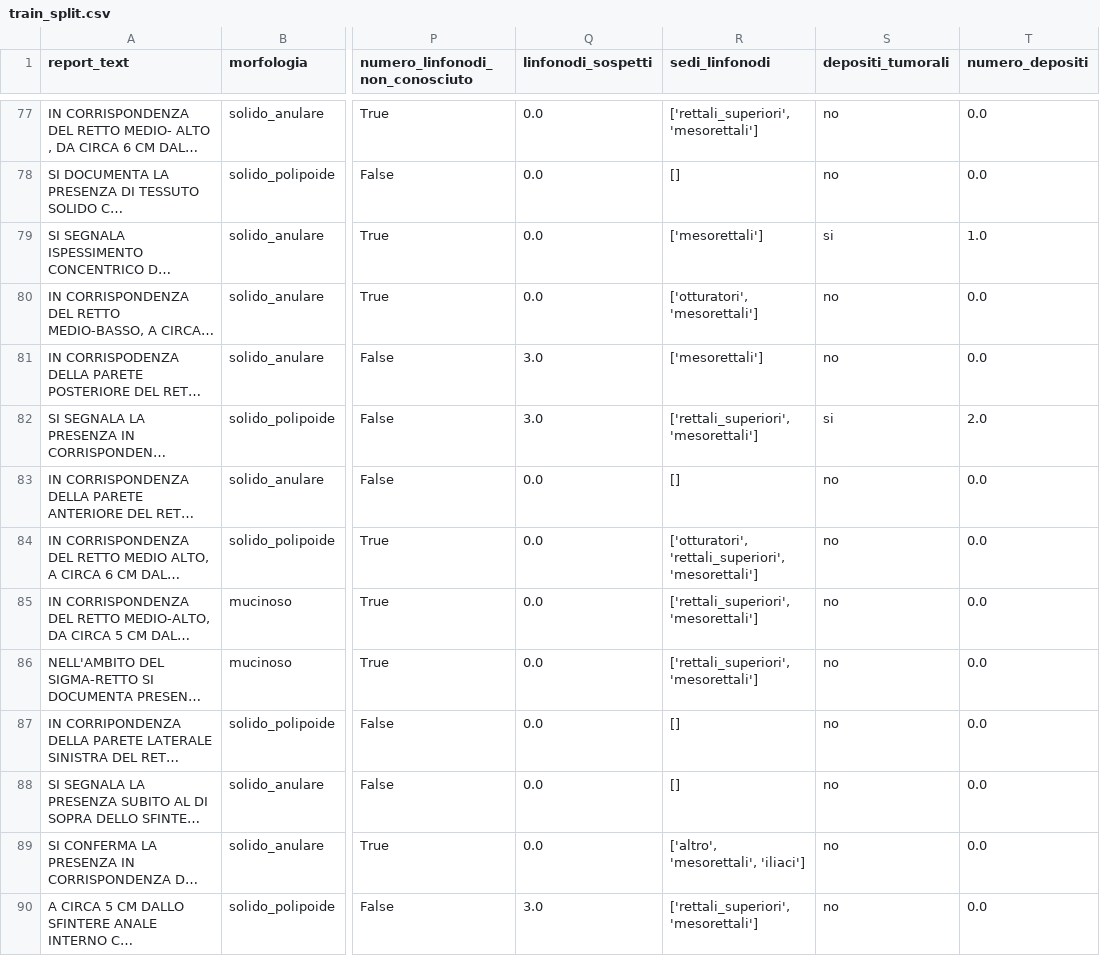
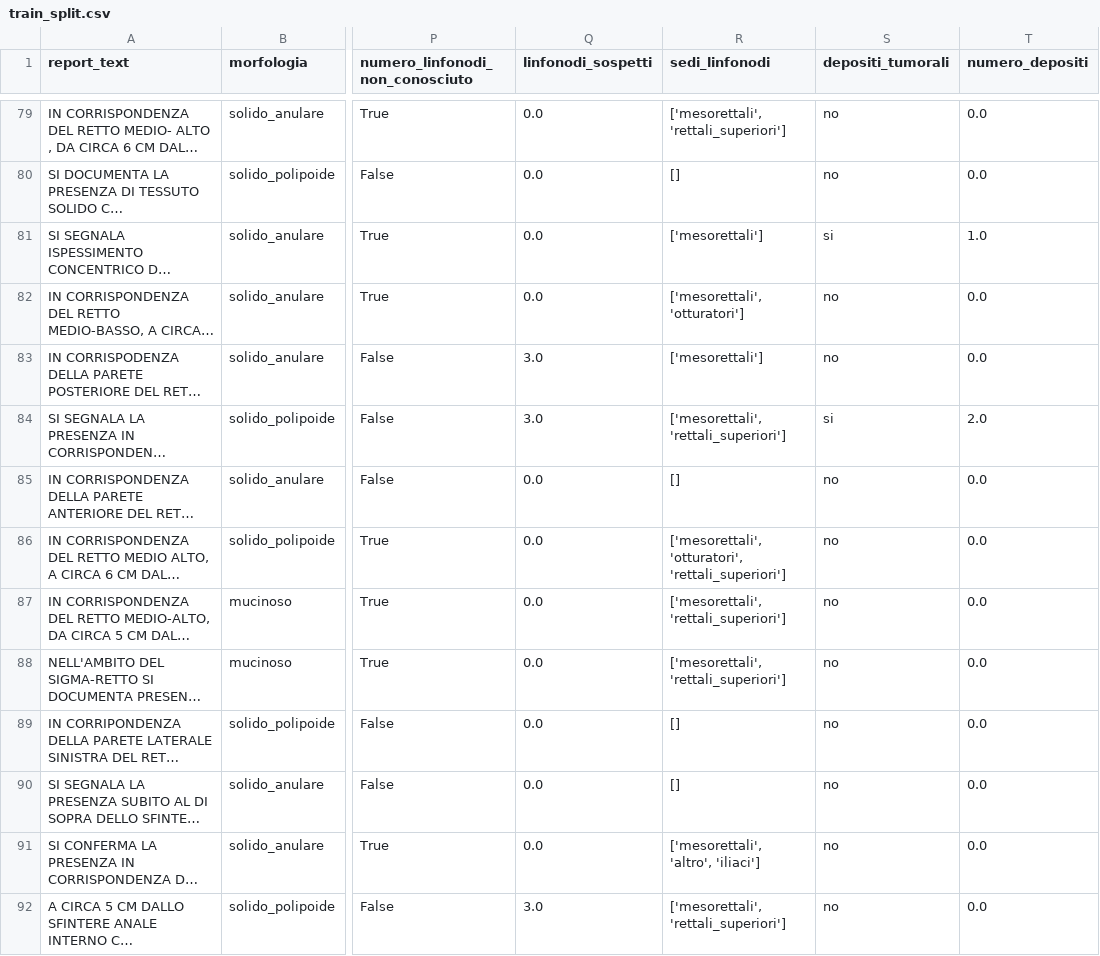
Before and after one commit to iltramont/PRIN, a CSV file: data/train_split.csv, drawn as a sheet; only a part is shown, gaps mark what is left out; long unchanged cells end in …; addresses are those after the commit; the diff covers the shown part only; the diff names each change by its address in the sheet, - before the commit and + after, or states it on an @@ line.

```diff
--- a/data/train_split.csv
+++ b/data/train_split.csv
-R79 (sedi_linfonodi): ['rettali_superiori', 'mesorettali']
+R79 (sedi_linfonodi): ['mesorettali', 'rettali_superiori']
-R82 (sedi_linfonodi): ['otturatori', 'mesorettali']
+R82 (sedi_linfonodi): ['mesorettali', 'otturatori']
-R84 (sedi_linfonodi): ['rettali_superiori', 'mesorettali']
+R84 (sedi_linfonodi): ['mesorettali', 'rettali_superiori']
-R86 (sedi_linfonodi): ['otturatori', 'rettali_superiori', 'mesorettali']
+R86 (sedi_linfonodi): ['mesorettali', 'otturatori', 'rettali_superiori']
-R87:R88 (sedi_linfonodi): ['rettali_superiori', 'mesorettali']
+R87:R88 (sedi_linfonodi): ['mesorettali', 'rettali_superiori']
-R91 (sedi_linfonodi): ['altro', 'mesorettali', 'iliaci']
+R91 (sedi_linfonodi): ['mesorettali', 'altro', 'iliaci']
-R92 (sedi_linfonodi): ['rettali_superiori', 'mesorettali']
+R92 (sedi_linfonodi): ['mesorettali', 'rettali_superiori']
```
Also changed, not shown: 3 added rows and 40 edited cells elsewhere in this file, data/test_split.csv, 20 other files.
